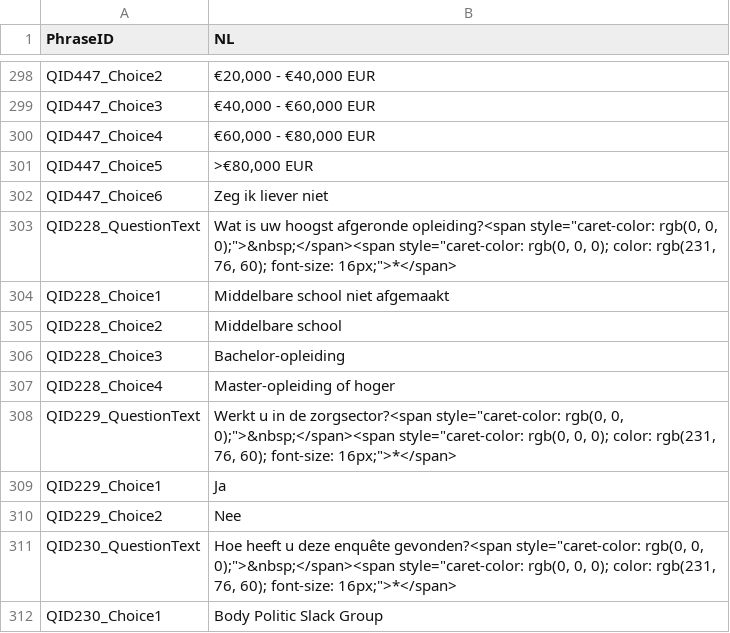
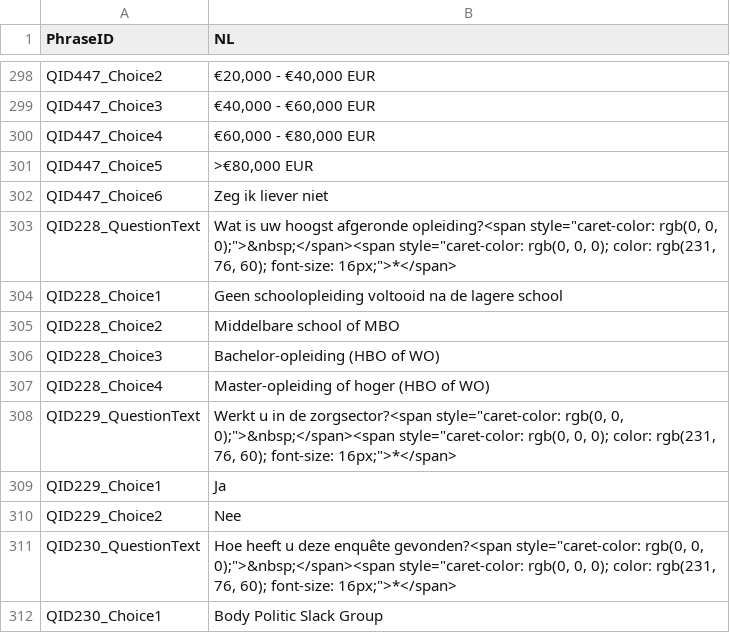
Before and after one commit to msteenhagen/vertaling-covid-vragenlijst, a CSV file: COVID19_Survey2_Dutch - COVID-19 Patient-Centric Survey - Copy For Translation-EN.csv, drawn as a sheet; only a part is shown, gaps mark what is left out.

Commit message:
Fix: opleiding
This is less than perfect, but we'll have to live with it. The English version is clearly based on the US system

```diff
--- a/COVID19_Survey2_Dutch - COVID-19 Patient-Centric Survey - Copy For Translation-EN.csv
+++ b/COVID19_Survey2_Dutch - COVID-19 Patient-Centric Survey - Copy For Translation-EN.csv
@@ -303,6 +303,6 @@ QID447_Choice6,Zeg ik liever niet
 QID228_QuestionText,"Wat is uw hoogst afgeronde opleiding?<span style=""caret-color: rgb(0, 0, 0);"">&nbsp;</span><span style=""caret-color: rgb(0, 0, 0); color: rgb(231, 76, 60); font-size: 16px;"">*</span>"
-QID228_Choice1,Middelbare school niet afgemaakt
-QID228_Choice2,Middelbare school
-QID228_Choice3,Bachelor-opleiding
-QID228_Choice4,Master-opleiding of hoger
+QID228_Choice1,Geen schoolopleiding voltooid na de lagere school
+QID228_Choice2,Middelbare school of MBO
+QID228_Choice3,Bachelor-opleiding (HBO of WO)
+QID228_Choice4,Master-opleiding of hoger (HBO of WO)
 QID229_QuestionText,"Werkt u in de zorgsector?<span style=""caret-color: rgb(0, 0, 0);"">&nbsp;</span><span style=""caret-color: rgb(0, 0, 0); color: rgb(231, 76, 60); font-size: 16px;"">*</span>"
```
